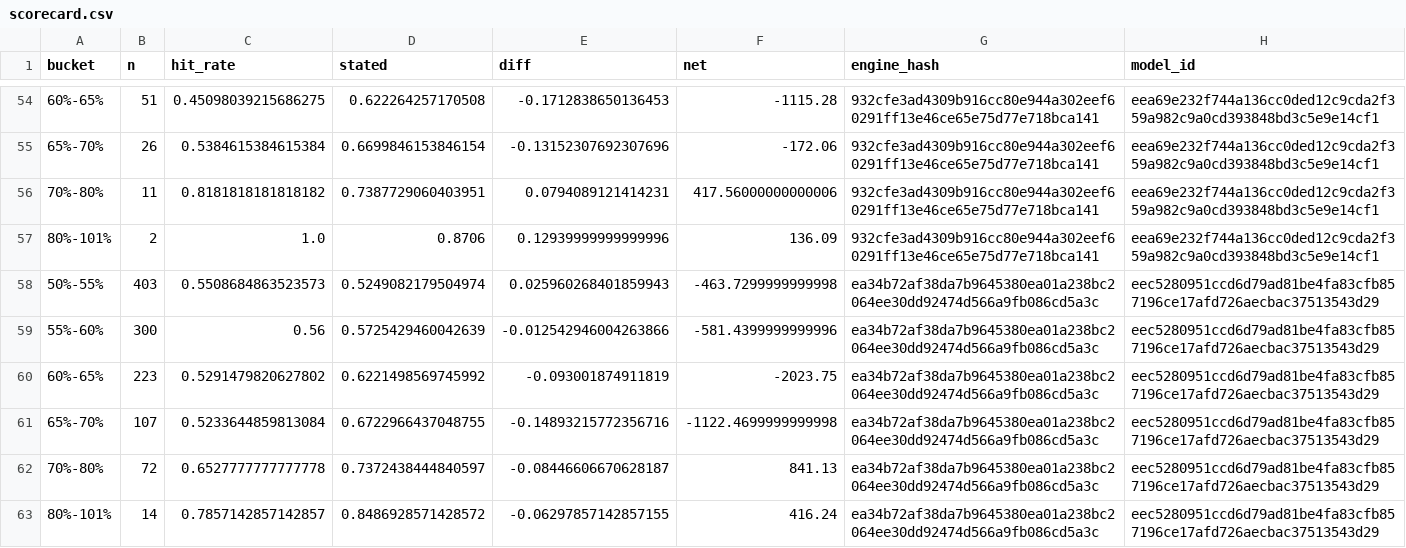
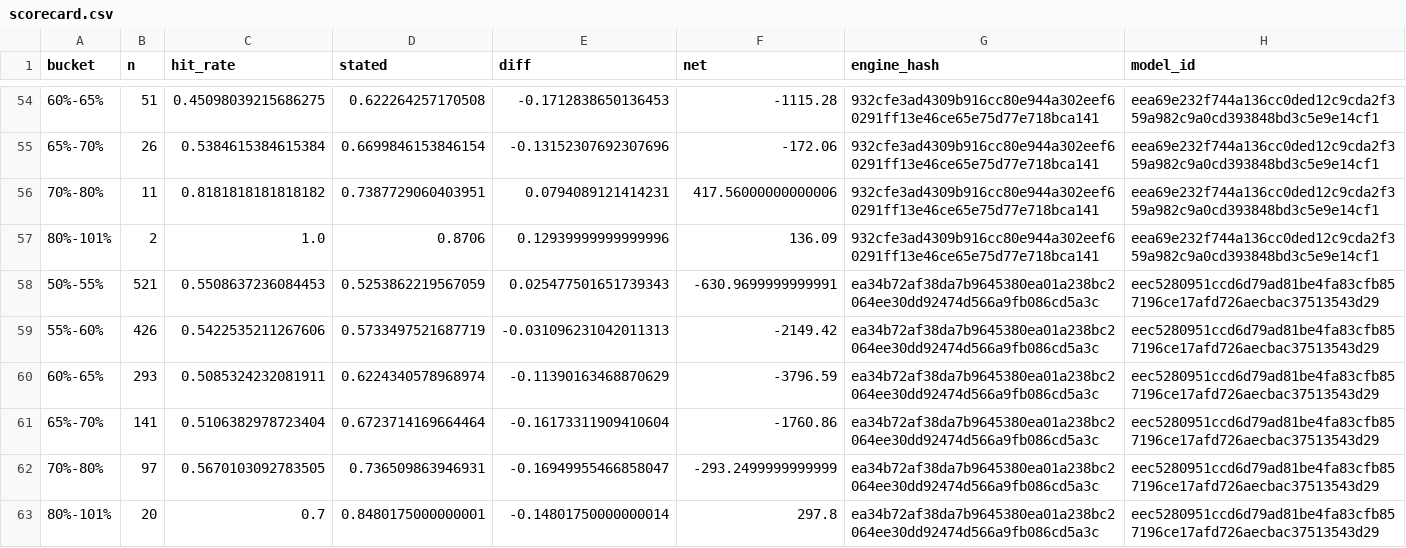
Before and after one commit to gabjew90/Fantasy-football, a CSV file: props/record/scorecard.csv, drawn as a sheet; only a part is shown, gaps mark what is left out.

```diff
--- a/props/record/scorecard.csv
+++ b/props/record/scorecard.csv
@@ -57,7 +57,7 @@ bucket,n,hit_rate,stated,diff,net,engine_hash,model_id
 80%-101%,2,1.0,0.8706,0.12939999999999996,136.09,932cfe3ad4309b916cc80e944a302eef60291ff13e46ce65e75d77e718bca141,eea69e232f744a136cc0ded12c9cda2f359a982c9a0cd393848bd3c5e9e14cf1
-50%-55%,403,0.5508684863523573,0.5249082179504974,0.025960268401859943,-463.7299999999998,ea34b72af38da7b9645380ea01a238bc2064ee30dd92474d566a9fb086cd5a3c,eec5280951ccd6d79ad81be4fa83cfb857196ce17afd726aecbac37513543d29
-55%-60%,300,0.56,0.5725429460042639,-0.012542946004263866,-581.4399999999996,ea34b72af38da7b9645380ea01a238bc2064ee30dd92474d566a9fb086cd5a3c,eec5280951ccd6d79ad81be4fa83cfb857196ce17afd726aecbac37513543d29
-60%-65%,223,0.5291479820627802,0.6221498569745992,-0.093001874911819,-2023.75,ea34b72af38da7b9645380ea01a238bc2064ee30dd92474d566a9fb086cd5a3c,eec5280951ccd6d79ad81be4fa83cfb857196ce17afd726aecbac37513543d29
-65%-70%,107,0.5233644859813084,0.6722966437048755,-0.14893215772356716,-1122.4699999999998,ea34b72af38da7b9645380ea01a238bc2064ee30dd92474d566a9fb086cd5a3c,eec5280951ccd6d79ad81be4fa83cfb857196ce17afd726aecbac37513543d29
-70%-80%,72,0.6527777777777778,0.7372438444840597,-0.08446606670628187,841.13,ea34b72af38da7b9645380ea01a238bc2064ee30dd92474d566a9fb086cd5a3c,eec5280951ccd6d79ad81be4fa83cfb857196ce17afd726aecbac37513543d29
-80%-101%,14,0.7857142857142857,0.8486928571428572,-0.06297857142857155,416.24,ea34b72af38da7b9645380ea01a238bc2064ee30dd92474d566a9fb086cd5a3c,eec5280951ccd6d79ad81be4fa83cfb857196ce17afd726aecbac37513543d29
+50%-55%,521,0.5508637236084453,0.5253862219567059,0.025477501651739343,-630.9699999999991,ea34b72af38da7b9645380ea01a238bc2064ee30dd92474d566a9fb086cd5a3c,eec5280951ccd6d79ad81be4fa83cfb857196ce17afd726aecbac37513543d29
+55%-60%,426,0.5422535211267606,0.5733497521687719,-0.031096231042011313,-2149.42,ea34b72af38da7b9645380ea01a238bc2064ee30dd92474d566a9fb086cd5a3c,eec5280951ccd6d79ad81be4fa83cfb857196ce17afd726aecbac37513543d29
+60%-65%,293,0.5085324232081911,0.6224340578968974,-0.11390163468870629,-3796.59,ea34b72af38da7b9645380ea01a238bc2064ee30dd92474d566a9fb086cd5a3c,eec5280951ccd6d79ad81be4fa83cfb857196ce17afd726aecbac37513543d29
+65%-70%,141,0.5106382978723404,0.6723714169664464,-0.16173311909410604,-1760.86,ea34b72af38da7b9645380ea01a238bc2064ee30dd92474d566a9fb086cd5a3c,eec5280951ccd6d79ad81be4fa83cfb857196ce17afd726aecbac37513543d29
+70%-80%,97,0.5670103092783505,0.736509863946931,-0.16949955466858047,-293.2499999999999,ea34b72af38da7b9645380ea01a238bc2064ee30dd92474d566a9fb086cd5a3c,eec5280951ccd6d79ad81be4fa83cfb857196ce17afd726aecbac37513543d29
+80%-101%,20,0.7,0.8480175000000001,-0.14801750000000014,297.8,ea34b72af38da7b9645380ea01a238bc2064ee30dd92474d566a9fb086cd5a3c,eec5280951ccd6d79ad81be4fa83cfb857196ce17afd726aecbac37513543d29
```
Also changed, not shown: 4 other files.
